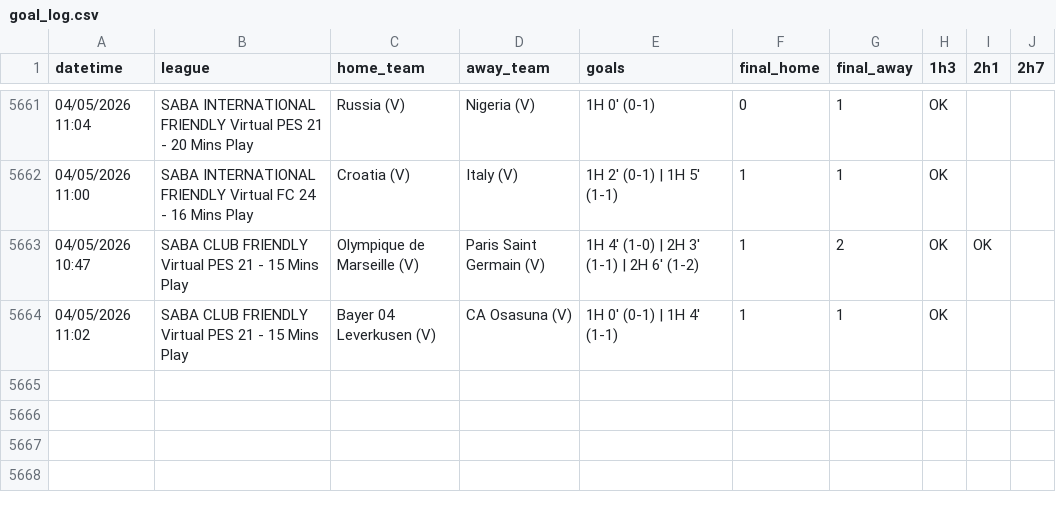
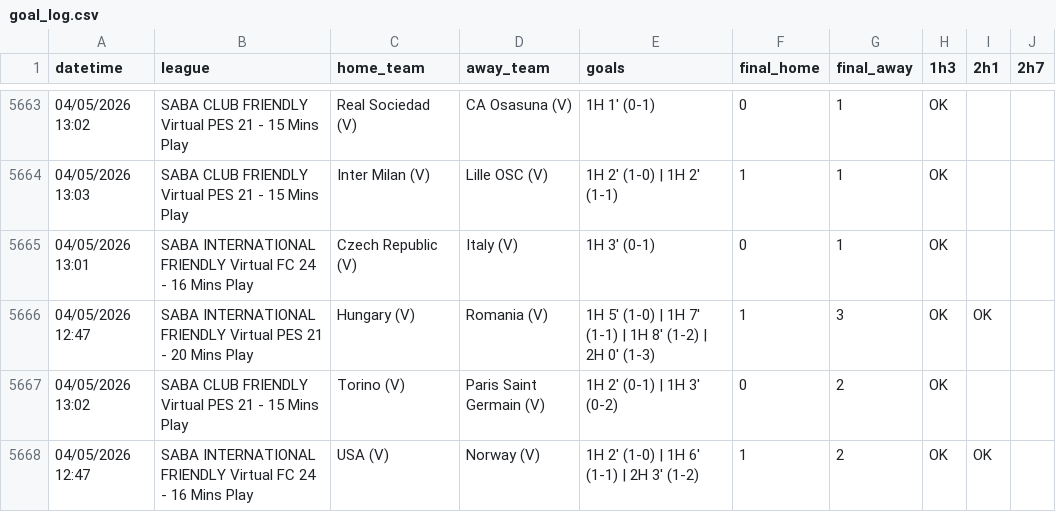
Before and after one commit to aditiawjy/lebihsabar, a CSV file: goal_log.csv, drawn as a sheet; only a part is shown, gaps mark what is left out; the diff covers the shown part only.

```diff
--- a/goal_log.csv
+++ b/goal_log.csv
@@ -5661,4 +5663,6 @@ datetime,league,home_team,away_team,goals,final_home,final_away,1h3,2h1,2h7
-"04/05/2026 11:04","SABA INTERNATIONAL FRIENDLY Virtual PES 21 - 20 Mins Play","Russia (V)","Nigeria (V)","1H 0' (0-1)",0,1,OK,,
-"04/05/2026 11:00","SABA INTERNATIONAL FRIENDLY Virtual FC 24 - 16 Mins Play","Croatia (V)","Italy (V)","1H 2' (0-1) | 1H 5' (1-1)",1,1,OK,,
-"04/05/2026 10:47","SABA CLUB FRIENDLY Virtual PES 21 - 15 Mins Play","Olympique de Marseille (V)","Paris Saint Germain (V)","1H 4' (1-0) | 2H 3' (1-1) | 2H 6' (1-2)",1,2,OK,OK,
-"04/05/2026 11:02","SABA CLUB FRIENDLY Virtual PES 21 - 15 Mins Play","Bayer 04 Leverkusen (V)","CA Osasuna (V)","1H 0' (0-1) | 1H 4' (1-1)",1,1,OK,,
+"04/05/2026 13:02","SABA CLUB FRIENDLY Virtual PES 21 - 15 Mins Play","Real Sociedad (V)","CA Osasuna (V)","1H 1' (0-1)",0,1,OK,,
+"04/05/2026 13:03","SABA CLUB FRIENDLY Virtual PES 21 - 15 Mins Play","Inter Milan (V)","Lille OSC (V)","1H 2' (1-0) | 1H 2' (1-1)",1,1,OK,,
+"04/05/2026 13:01","SABA INTERNATIONAL FRIENDLY Virtual FC 24 - 16 Mins Play","Czech Republic (V)","Italy (V)","1H 3' (0-1)",0,1,OK,,
+"04/05/2026 12:47","SABA INTERNATIONAL FRIENDLY Virtual PES 21 - 20 Mins Play","Hungary (V)","Romania (V)","1H 5' (1-0) | 1H 7' (1-1) | 1H 8' (1-2) | 2H 0' (1-3)",1,3,OK,OK,
+"04/05/2026 13:02","SABA CLUB FRIENDLY Virtual PES 21 - 15 Mins Play","Torino (V)","Paris Saint Germain (V)","1H 2' (0-1) | 1H 3' (0-2)",0,2,OK,,
+"04/05/2026 12:47","SABA INTERNATIONAL FRIENDLY Virtual FC 24 - 16 Mins Play","USA (V)","Norway (V)","1H 2' (1-0) | 1H 6' (1-1) | 2H 3' (1-2)",1,2,OK,OK,
```
Also changed, not shown: 5 added rows, 3 removed rows and 24 edited cells elsewhere in this file, 8 other files.
